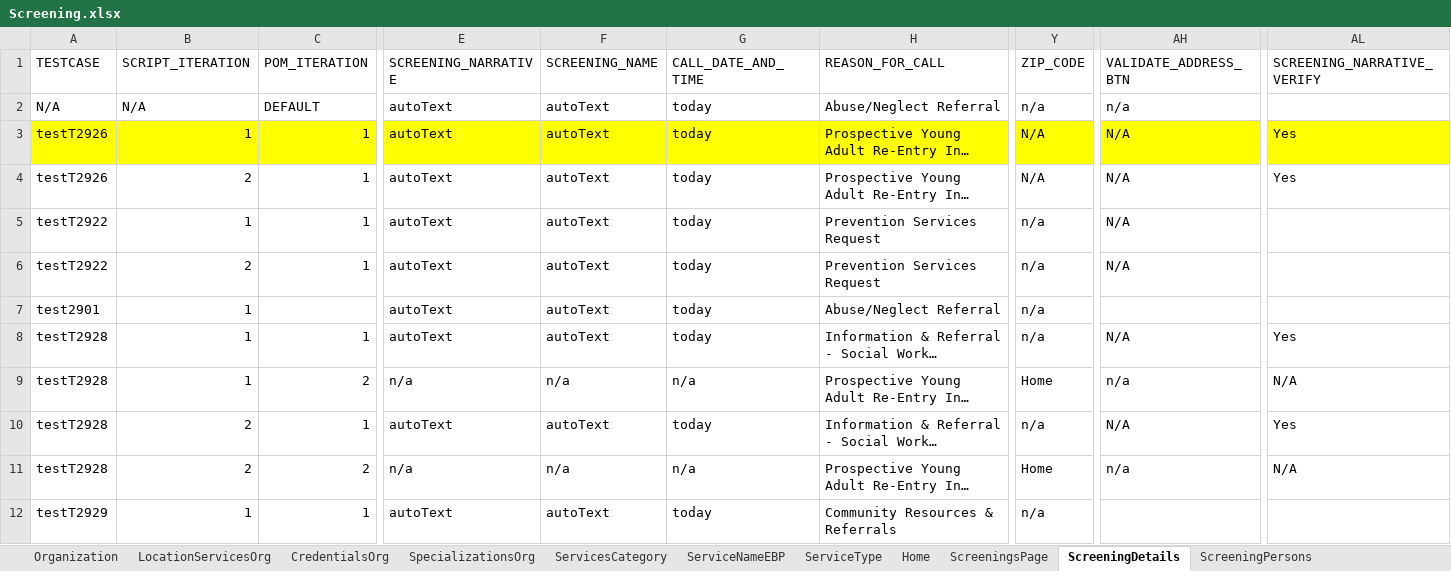
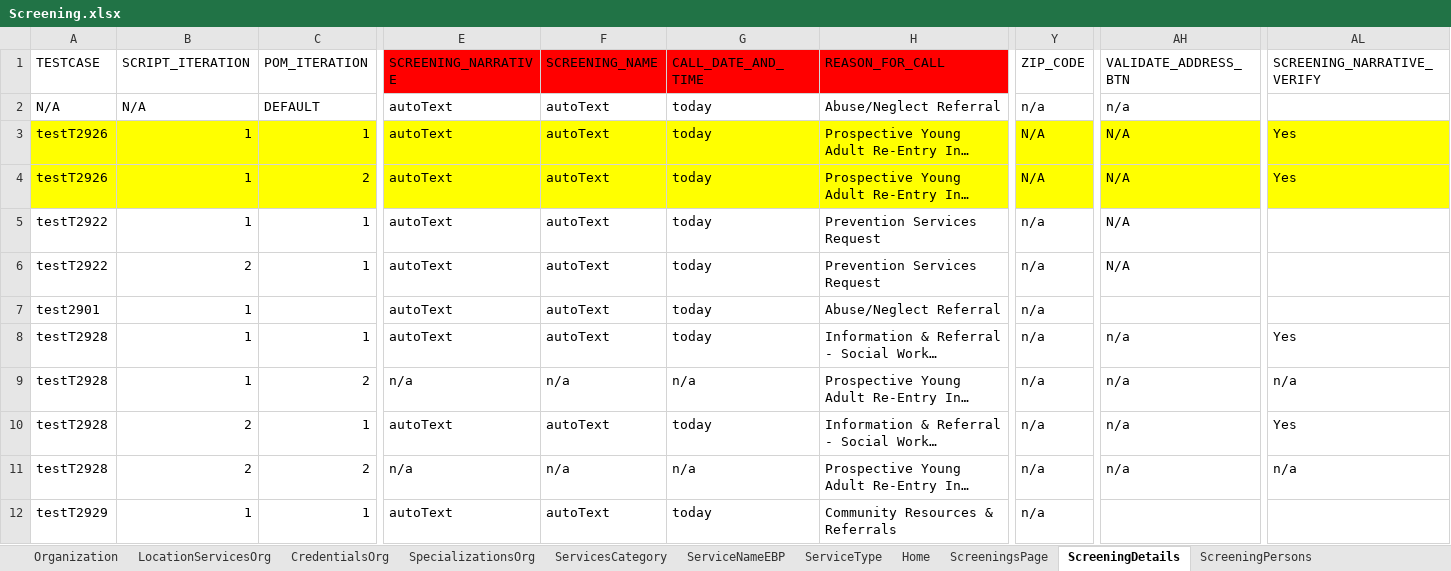
Before and after one commit to Yaswanthkumar-Naidu/TestDataExcel, an Excel workbook: Screening.xlsx, sheet ScreeningDetails, drawn as a sheet; only a part is shown, gaps mark what is left out; long unchanged cells end in …; values as stored, in another font and other column widths than the file's, no borders; the diff covers the shown part only; the diff names each change by its address in the sheet, - before the commit and + after, or states it on an @@ line.

```diff
--- a/Screening.xlsx (sheet ScreeningDetails)
+++ b/Screening.xlsx (sheet ScreeningDetails)
-E1:H1 fill: none
+E1:H1 fill: #FF0000
-A4:AL4 fill: none
+A4:AL4 fill: #FFFF00
-B4 (SCRIPT_ITERATION): 2
+B4 (SCRIPT_ITERATION): 1
-C4 (POM_ITERATION): 1
+C4 (POM_ITERATION): 2
-AH8 (VALIDATE_ADDRESS_BTN): N/A
+AH8 (VALIDATE_ADDRESS_BTN): n/a
-Y9 (ZIP_CODE): Home
+Y9 (ZIP_CODE): n/a
-AL9 (SCREENING_NARRATIVE_VERIFY): N/A
+AL9 (SCREENING_NARRATIVE_VERIFY): n/a
-AH10 (VALIDATE_ADDRESS_BTN): N/A
+AH10 (VALIDATE_ADDRESS_BTN): n/a
-Y11 (ZIP_CODE): Home
+Y11 (ZIP_CODE): n/a
-AL11 (SCREENING_NARRATIVE_VERIFY): N/A
+AL11 (SCREENING_NARRATIVE_VERIFY): n/a
```
Also changed, not shown: cell formats elsewhere in this sheet, sheet Documents, sheet ScreeningValidatePerson, sheet ScreeningCallBackAttempts, sheet ScreeningPersons, sheet ApprovalAuditHistory, sheet ScreeningSubmitForApproval, 5 more sheets.
